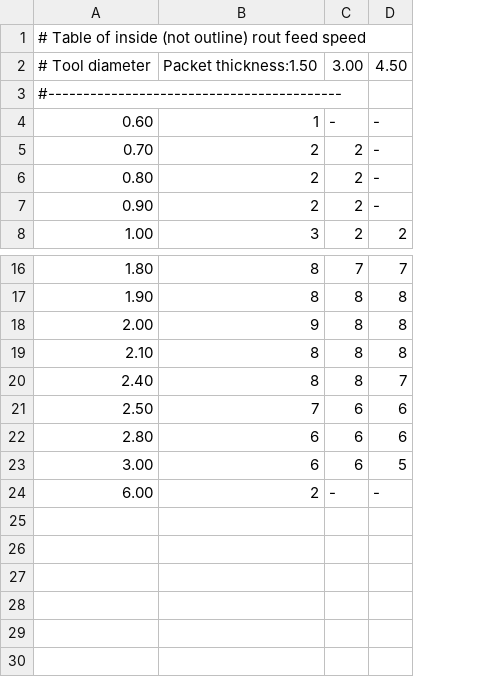
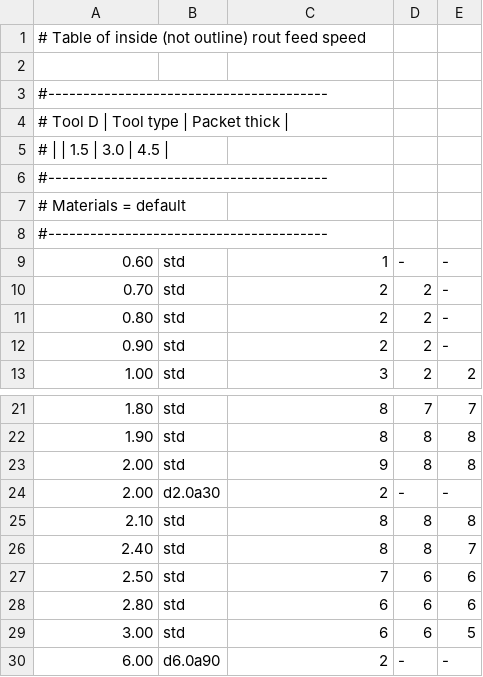
Before and after one commit to stepanprichystal/programator, a CSV file: Packages/CAMJob/Routing/RoutSpeed/RoutSpeed.csv, drawn as a sheet; only a part is shown, gaps mark what is left out; the diff covers the shown part only; the diff names each change by its address in the sheet, - before the commit and + after, or states it on an @@ line.

```diff
--- a/Packages/CAMJob/Routing/RoutSpeed/RoutSpeed.csv
+++ b/Packages/CAMJob/Routing/RoutSpeed/RoutSpeed.csv
+column B, rows 9-13: all std; rows 21-23: all std; rows 25-30: std | std | std | std | std | d6.0a90
-row 2: # Tool diameter | Packet thickness:1.50 | 3.00 | 4.50
+row 2: (empty)
-A3: #------------------------------------------
+A3: #----------------------------------------
+row 4: # Tool D | Tool type | Packet thick
+row 5: # | | 1.5 | 3.0 | 4.5
+row 6: #----------------------------------------
+row 7: # Materials = default
+row 8: #----------------------------------------
+row 24: 2.00 | d2.0a30 | 2 | - | -
```
Also changed, not shown: 29 added rows elsewhere in this file, Packages/CAMJob/Routing/RoutSpeed/RoutSpeedOutline.csv, 6 other files.
